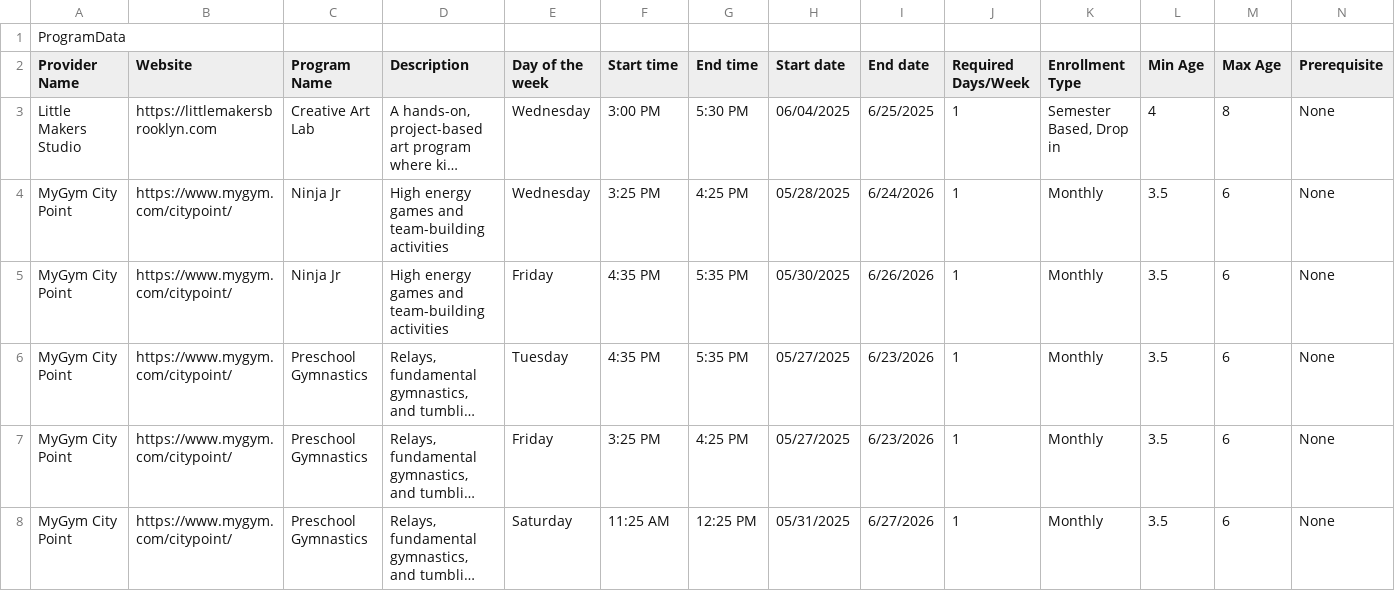
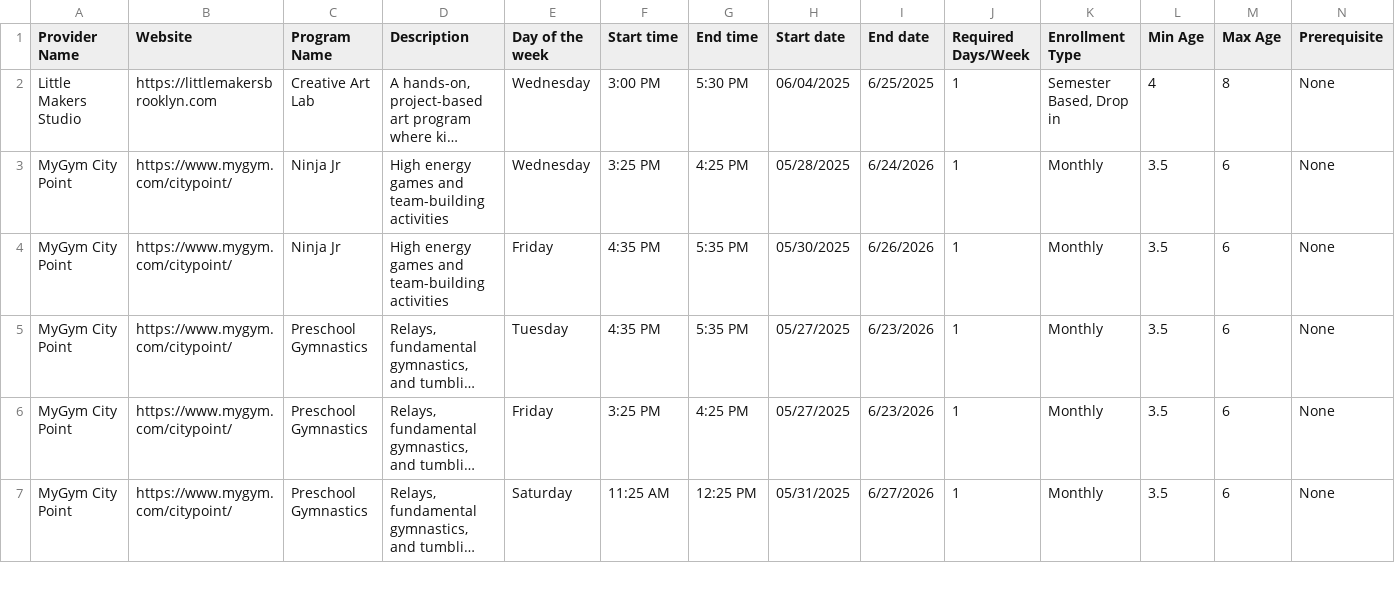
Before and after one commit to MakerMama/afterschool-finder, a CSV file: attached_assets/ProgramData.csv, drawn as a sheet; only a part is shown; long unchanged cells end in …; rows hold the shown columns only; the diff names each change by its address in the sheet, - before the commit and + after, or states it on an @@ line.

Commit message:
Update ProgramData.csv

```diff
--- a/attached_assets/ProgramData.csv
+++ b/attached_assets/ProgramData.csv
-row 1: ProgramData
```
